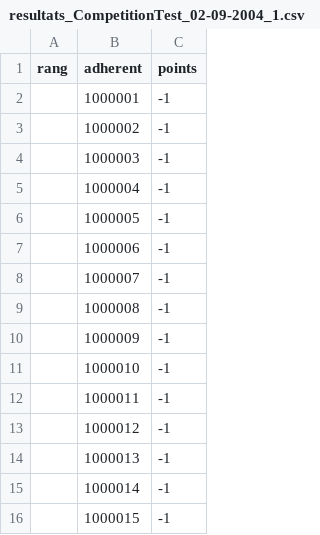
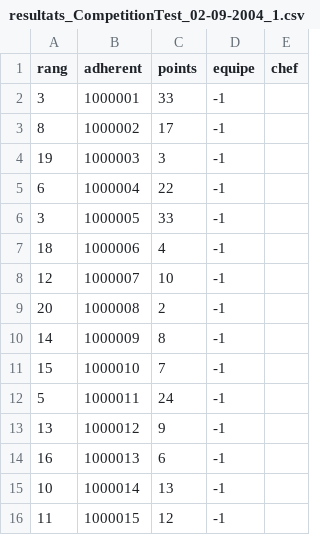
Before and after one commit to coulontitouan/escrime, a CSV file: data/resultats_CompetitionTest_02-09-2004_1.csv, drawn as a sheet; only a part is shown; the diff covers the shown part only; the diff names each change by its address in the sheet, - before the commit and + after, or states it on an @@ line.

```diff
--- a/data/resultats_CompetitionTest_02-09-2004_1.csv
+++ b/data/resultats_CompetitionTest_02-09-2004_1.csv
+column D (equipe), rows 2-16: all -1
+column E (chef), empty
-A2 (rang): (empty)
+A2 (rang): 3
-C2 (points): -1
+C2 (points): 33
-A3 (rang): (empty)
+A3 (rang): 8
-C3 (points): -1
+C3 (points): 17
-A4 (rang): (empty)
+A4 (rang): 19
-C4 (points): -1
+C4 (points): 3
-A5 (rang): (empty)
+A5 (rang): 6
-C5 (points): -1
+C5 (points): 22
-A6 (rang): (empty)
+A6 (rang): 3
-C6 (points): -1
+C6 (points): 33
-A7 (rang): (empty)
+A7 (rang): 18
-C7 (points): -1
+C7 (points): 4
-A8 (rang): (empty)
+A8 (rang): 12
-C8 (points): -1
+C8 (points): 10
-A9 (rang): (empty)
+A9 (rang): 20
-C9 (points): -1
+C9 (points): 2
-A10 (rang): (empty)
+A10 (rang): 14
-C10 (points): -1
+C10 (points): 8
-A11 (rang): (empty)
+A11 (rang): 15
-C11 (points): -1
+C11 (points): 7
-A12 (rang): (empty)
+A12 (rang): 5
-C12 (points): -1
+C12 (points): 24
-A13 (rang): (empty)
+A13 (rang): 13
-C13 (points): -1
+C13 (points): 9
-A14 (rang): (empty)
+A14 (rang): 16
-C14 (points): -1
+C14 (points): 6
-A15 (rang): (empty)
+A15 (rang): 10
-C15 (points): -1
+C15 (points): 13
-A16 (rang): (empty)
+A16 (rang): 11
-C16 (points): -1
+C16 (points): 12
```
Also changed, not shown: 14 edited cells elsewhere in this file, 5 other files.
